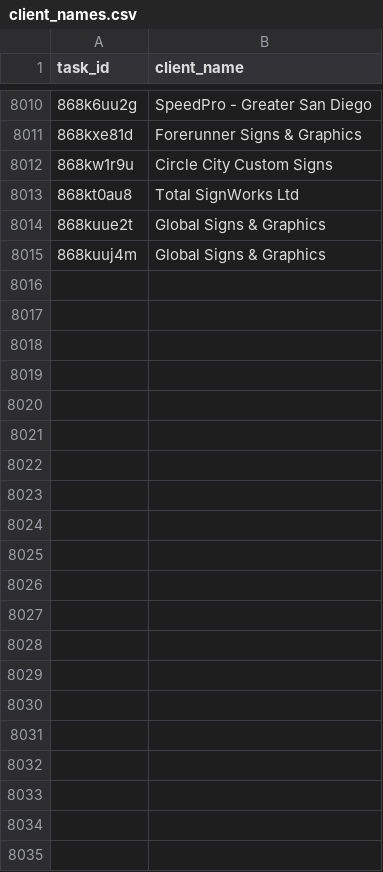
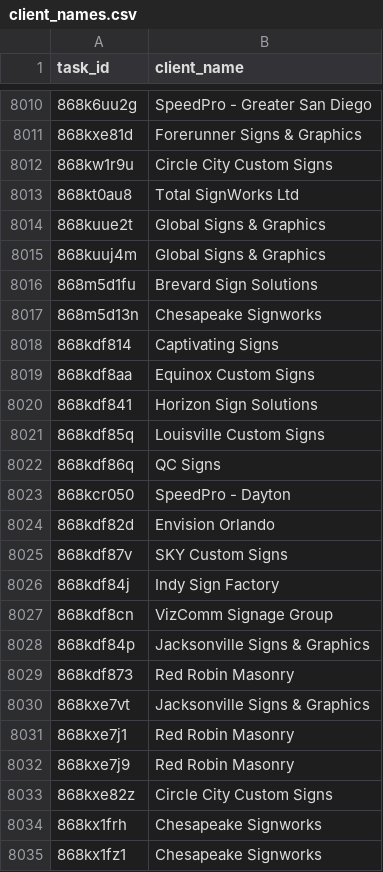
Before and after one commit to RooVelazquez/time_entries_Ana, a CSV file: DB/client_names.csv, drawn as a sheet; only a part is shown, gaps mark what is left out; the diff names each change by its address in the sheet, - before the commit and + after, or states it on an @@ line.

```diff
--- a/DB/client_names.csv
+++ b/DB/client_names.csv
+row 8016: 868m5d1fu | Brevard Sign Solutions
+row 8017: 868m5d13n | Chesapeake Signworks
+row 8018: 868kdf814 | Captivating Signs
+row 8019: 868kdf8aa | Equinox Custom Signs
+row 8020: 868kdf841 | Horizon Sign Solutions
+row 8021: 868kdf85q | Louisville Custom Signs
+row 8022: 868kdf86q | QC Signs
+row 8023: 868kcr050 | SpeedPro - Dayton
+row 8024: 868kdf82d | Envision Orlando
+row 8025: 868kdf87v | SKY Custom Signs
+row 8026: 868kdf84j | Indy Sign Factory
+row 8027: 868kdf8cn | VizComm Signage Group
+row 8028: 868kdf84p | Jacksonville Signs & Graphics
+row 8029: 868kdf873 | Red Robin Masonry
+row 8030: 868kxe7vt | Jacksonville Signs & Graphics
+row 8031: 868kxe7j1 | Red Robin Masonry
+row 8032: 868kxe7j9 | Red Robin Masonry
+row 8033: 868kxe82z | Circle City Custom Signs
+row 8034: 868kx1frh | Chesapeake Signworks
+row 8035: 868kx1fz1 | Chesapeake Signworks
```
Also changed, not shown: DB/tasks_table.csv, 1 other file.
